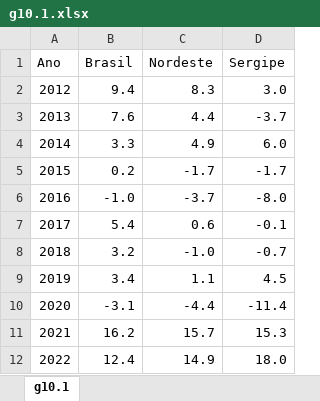
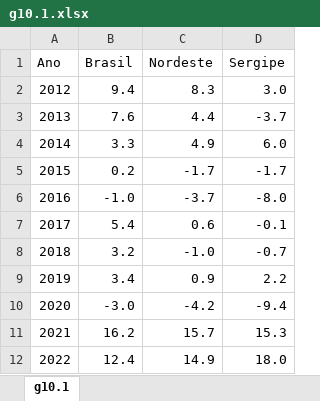
Before and after one commit to anuariosocieconomico/T25, an Excel workbook: Data/g10.1.xlsx, sheet g10.1, drawn as a sheet; values as stored, in another font and other column widths than the file's, no borders; the diff names each change by its address in the sheet, - before the commit and + after, or states it on an @@ line.

```diff
--- a/Data/g10.1.xlsx (sheet g10.1)
+++ b/Data/g10.1.xlsx (sheet g10.1)
-C9 (Nordeste): 1.1
+C9 (Nordeste): 0.9
-D9 (Sergipe): 4.5
+D9 (Sergipe): 2.2
-B10 (Brasil): -3.1
+B10 (Brasil): -3.0
-C10 (Nordeste): -4.4
+C10 (Nordeste): -4.2
-D10 (Sergipe): -11.4
+D10 (Sergipe): -9.4
```
Also changed, not shown: Data/g10.2.xlsx.
